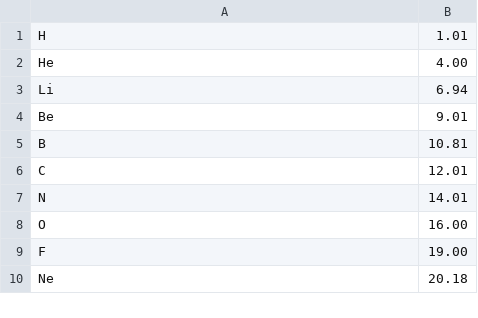
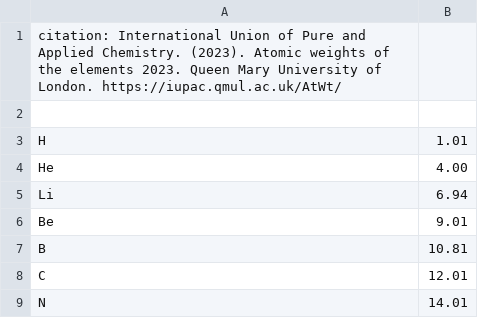
Before and after one commit to GHzytp/quantem, a CSV file: src/quantem/spectroscopy/atomic_weights.csv, drawn as a sheet; only a part is shown; the shorter side is filled out with more unchanged rows.

```diff
--- a/src/quantem/spectroscopy/atomic_weights.csv
+++ b/src/quantem/spectroscopy/atomic_weights.csv
@@ -1 +1,3 @@
+citation: International Union of Pure and Applied Chemistry. (2023). Atomic weights of the elements 2023. Queen Mary University of London. https://iupac.qmul.ac.uk/AtWt/
+
 H,1.01
```
Also changed, not shown: src/quantem/spectroscopy/eels_edges.csv, src/quantem/spectroscopy/x_ray_lines.csv, 4 other files.
